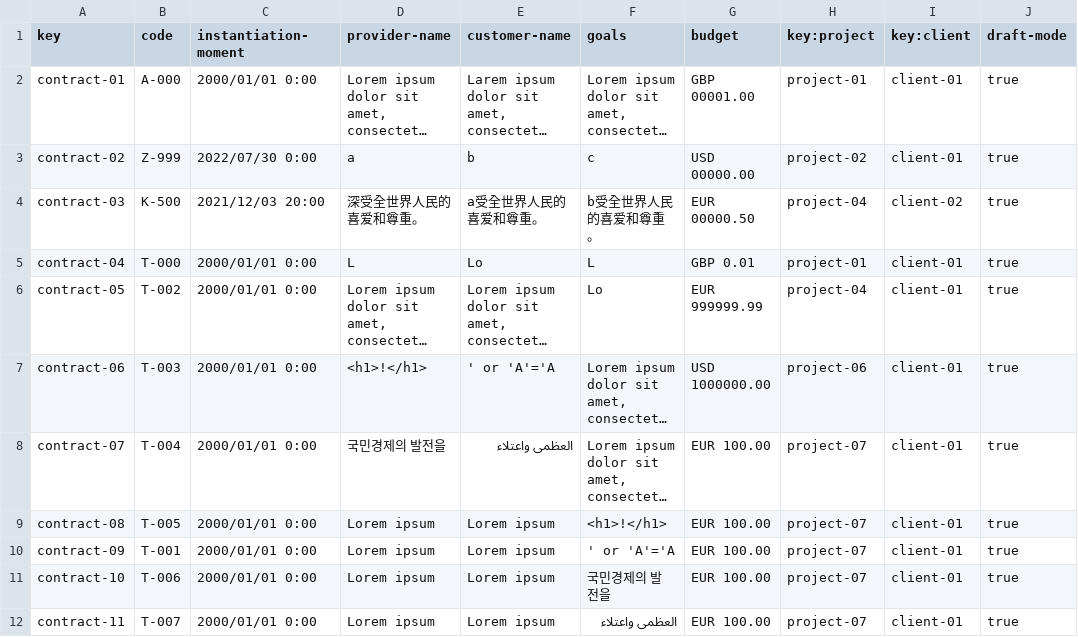
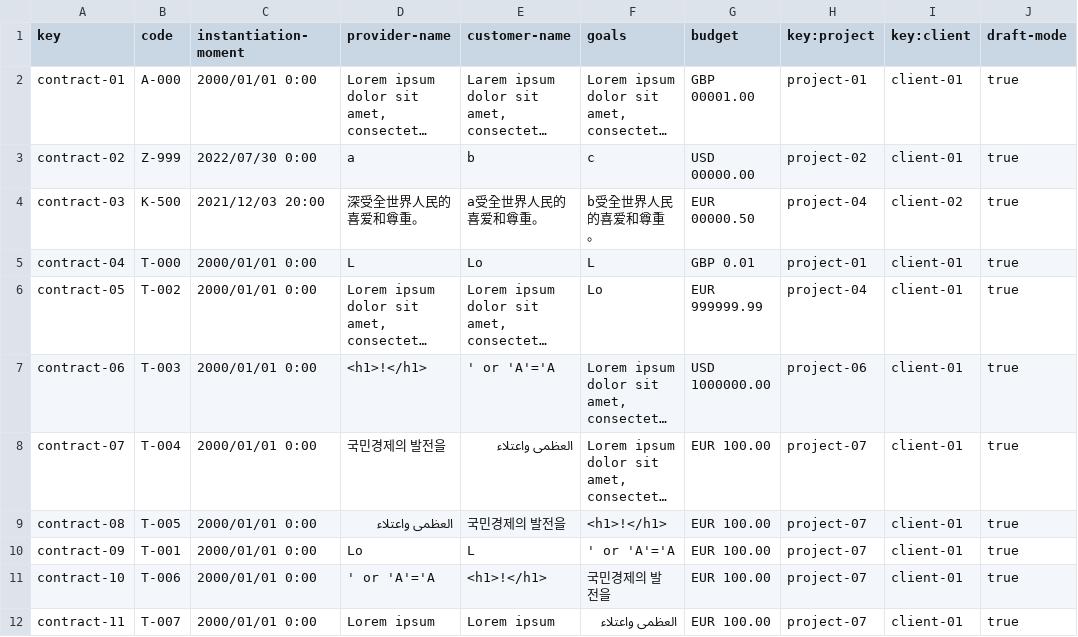
Before and after one commit to juanlo017/c1.034, a CSV file: src/main/webapp/WEB-INF/resources/sample-data/contract.csv, drawn as a sheet; long unchanged cells end in …; the diff names each change by its address in the sheet, - before the commit and + after, or states it on an @@ line.

```diff
--- a/src/main/webapp/WEB-INF/resources/sample-data/contract.csv
+++ b/src/main/webapp/WEB-INF/resources/sample-data/contract.csv
-D9 (provider-name): Lorem ipsum
+D9 (provider-name): العظمى واعتلاء
-E9 (customer-name): Lorem ipsum
+E9 (customer-name): 국민경제의 발전을
-D10 (provider-name): Lorem ipsum
+D10 (provider-name): Lo
-E10 (customer-name): Lorem ipsum
+E10 (customer-name): L
-D11 (provider-name): Lorem ipsum
+D11 (provider-name): ' or 'A'='A
-E11 (customer-name): Lorem ipsum
+E11 (customer-name): <h1>!</h1>
```
Also changed, not shown: 3 other files.
